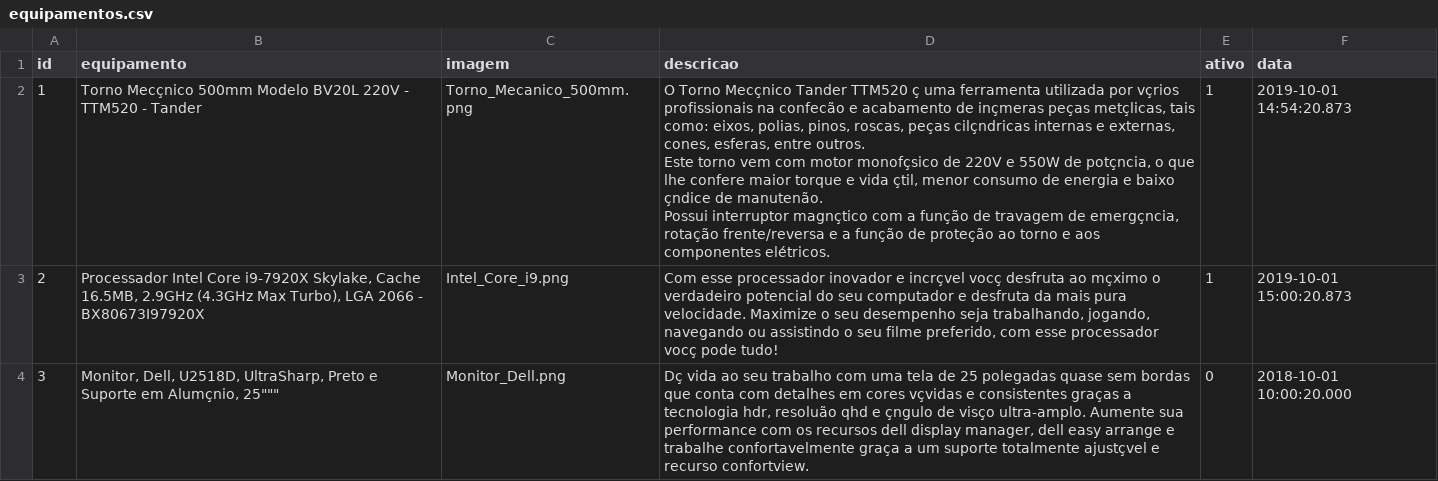
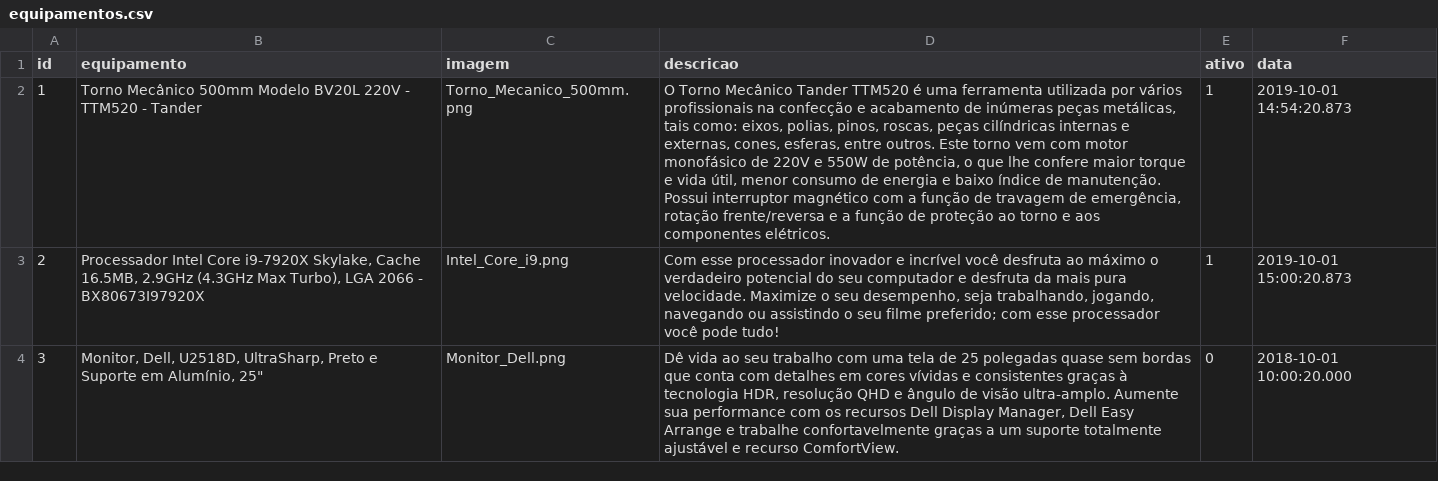
Before and after one commit to CarlosAugustoRodrigues/Manutencao_de_Equipamentos, a CSV file: manutencaoequipamentos/src/main/resources/csv/equipamentos.csv, drawn as a sheet; only a part is shown; ↵ is a line break in a cell; the diff covers the shown part only; the diff names each change by its address in the sheet, - before the commit and + after, or states it on an @@ line.

```diff
--- a/manutencaoequipamentos/src/main/resources/csv/equipamentos.csv
+++ b/manutencaoequipamentos/src/main/resources/csv/equipamentos.csv
-B2 (equipamento): Torno Mecçnico 500mm Modelo…
+B2 (equipamento): Torno Mecânico 500mm Modelo…
-D2 (descricao): O Torno Mecçnico Tander TTM520 ç uma ferramenta utilizada por vçrios profissionais na confecão e acabamento de inçmeras peças metçlicas, tais como: eixos, polias, pinos, roscas, peças cilçndricas internas e externas, cones, esferas, entre outros. ↵ Este torno vem com motor monofçsico de 220V e 550W de potçncia, o que lhe confere maior torque e vida çtil, menor consumo de energia e baixo çndice de manutenão. ↵ Possui interruptor magnçtico com a função de travagem de emergçncia, rotação frente/reversa…
+D2 (descricao): O Torno Mecânico Tander TTM520 é uma ferramenta utilizada por vários profissionais na confecção e acabamento de inúmeras peças metálicas, tais como: eixos, polias, pinos, roscas, peças cilíndricas internas e externas, cones, esferas, entre outros. Este torno vem com motor monofásico de 220V e 550W de potência, o que lhe confere maior torque e vida útil, menor consumo de energia e baixo índice de manutenção. Possui interruptor magnético com a função de travagem de emergência, rotação frente/reversa…
-D3 (descricao): …inovador e incrçvel vocç desfruta ao mçximo o verdadeiro potencial do seu computador e desfruta da mais pura velocidade. Maximize o seu desempenho seja trabalhando, jogando, navegando ou assistindo o seu filme preferido, com esse processador vocç pode tudo!
+D3 (descricao): …inovador e incrível você desfruta ao máximo o verdadeiro potencial do seu computador e desfruta da mais pura velocidade. Maximize o seu desempenho, seja trabalhando, jogando, navegando ou assistindo o seu filme preferido; com esse processador você pode tudo!
-B4 (equipamento): …Suporte em Alumçnio, 25"""
+B4 (equipamento): …Suporte em Alumínio, 25"
-D4 (descricao): Dç vida ao seu trabalho com uma tela de 25 polegadas quase sem bordas que conta com detalhes em cores vçvidas e consistentes graças a tecnologia hdr, resoluão qhd e çngulo de visço ultra-amplo. Aumente sua performance com os recursos dell display manager, dell easy arrange e trabalhe confortavelmente graça a um suporte totalmente ajustçvel e recurso confortview.
+D4 (descricao): Dê vida ao seu trabalho com uma tela de 25 polegadas quase sem bordas que conta com detalhes em cores vívidas e consistentes graças à tecnologia HDR, resolução QHD e ângulo de visão ultra-amplo. Aumente sua performance com os recursos Dell Display Manager, Dell Easy Arrange e trabalhe confortavelmente graças a um suporte totalmente ajustável e recurso ComfortView.
```
Also changed, not shown: 3 edited cells elsewhere in this file, manutencaoequipamentos/src/main/resources/csv/comentarios.csv, 12 other files.
